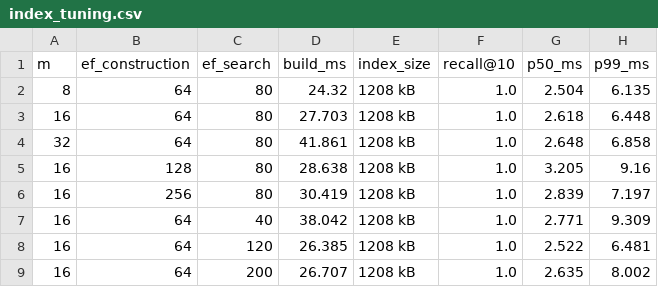
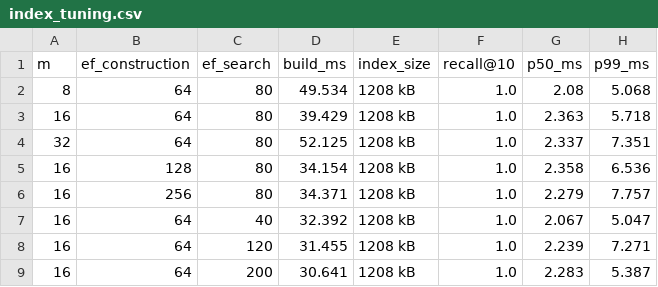
Before and after one commit to zsyzxcbnm/bxrag, a CSV file: reports/index_tuning.csv, drawn as a sheet.

```diff
--- a/reports/index_tuning.csv
+++ b/reports/index_tuning.csv
@@ -1,9 +1,9 @@
 m,ef_construction,ef_search,build_ms,index_size,recall@10,p50_ms,p99_ms
-8,64,80,24.32,1208 kB,1.0,2.504,6.135
-16,64,80,27.703,1208 kB,1.0,2.618,6.448
-32,64,80,41.861,1208 kB,1.0,2.648,6.858
-16,128,80,28.638,1208 kB,1.0,3.205,9.16
-16,256,80,30.419,1208 kB,1.0,2.839,7.197
-16,64,40,38.042,1208 kB,1.0,2.771,9.309
-16,64,120,26.385,1208 kB,1.0,2.522,6.481
-16,64,200,26.707,1208 kB,1.0,2.635,8.002
+8,64,80,49.534,1208 kB,1.0,2.08,5.068
+16,64,80,39.429,1208 kB,1.0,2.363,5.718
+32,64,80,52.125,1208 kB,1.0,2.337,7.351
+16,128,80,34.154,1208 kB,1.0,2.358,6.536
+16,256,80,34.371,1208 kB,1.0,2.279,7.757
+16,64,40,32.392,1208 kB,1.0,2.067,5.047
+16,64,120,31.455,1208 kB,1.0,2.239,7.271
+16,64,200,30.641,1208 kB,1.0,2.283,5.387
```
Also changed, not shown: reports/ablation_metadata.csv, reports/chunking.csv, 34 other files.
